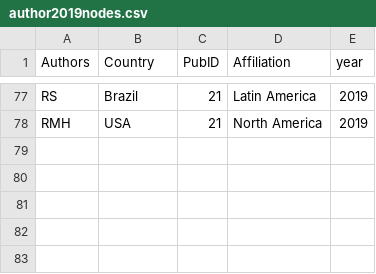
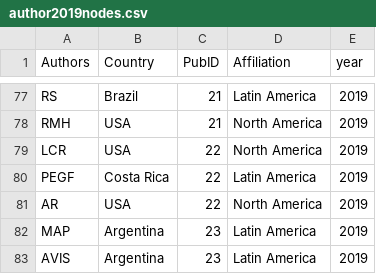
Before and after one commit to PEGutierrezF/NetworkAnalysis, a CSV file: author2019nodes.csv, drawn as a sheet; only a part is shown, gaps mark what is left out.

Commit message:
data

```diff
--- a/author2019nodes.csv
+++ b/author2019nodes.csv
@@ -78 +78,6 @@ RS,Brazil,21,Latin America,2019
 RMH,USA,21,North America,2019
+LCR,USA,22,North America,2019
+PEGF,Costa Rica,22,Latin America,2019
+AR,USA,22,North America,2019
+MAP,Argentina,23,Latin America,2019
+AVIS,Argentina,23,Latin America,2019
```
Also changed, not shown: author2019.csv.
